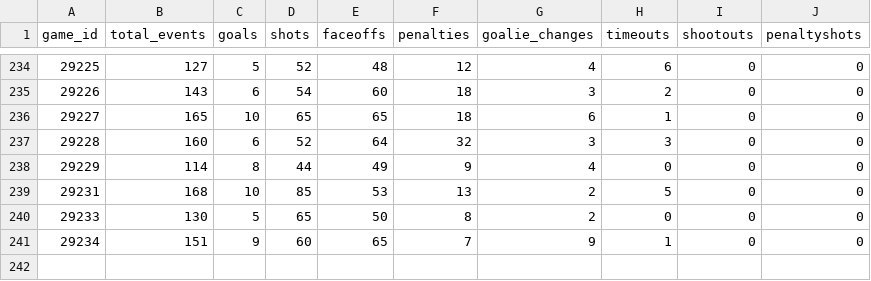
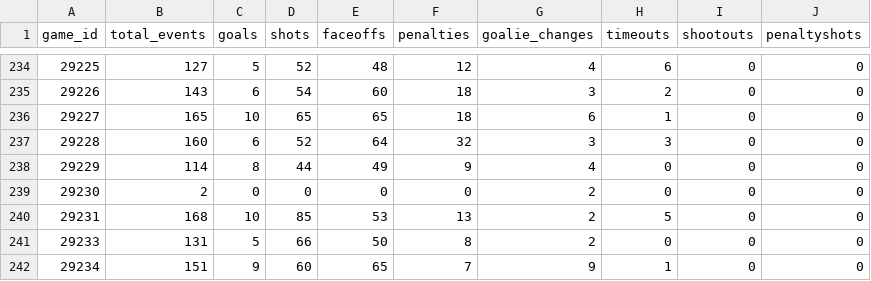
Before and after one commit to NoahCornish/IceIndex, a CSV file: data/games/2026-27/game_event_summary.csv, drawn as a sheet; only a part is shown, gaps mark what is left out.

```diff
--- a/data/games/2026-27/game_event_summary.csv
+++ b/data/games/2026-27/game_event_summary.csv
@@ -238,4 +238,5 @@
 "29229",114,8,44,49,9,4,0,0,0
+"29230",2,0,0,0,0,2,0,0,0
 "29231",168,10,85,53,13,2,5,0,0
-"29233",130,5,65,50,8,2,0,0,0
+"29233",131,5,66,50,8,2,0,0,0
 "29234",151,9,60,65,7,9,1,0,0
```
Also changed, not shown: data/games/2026-27/manifest.csv, data/games/2026-27/official_goalie_stats.csv, 21 other files.
